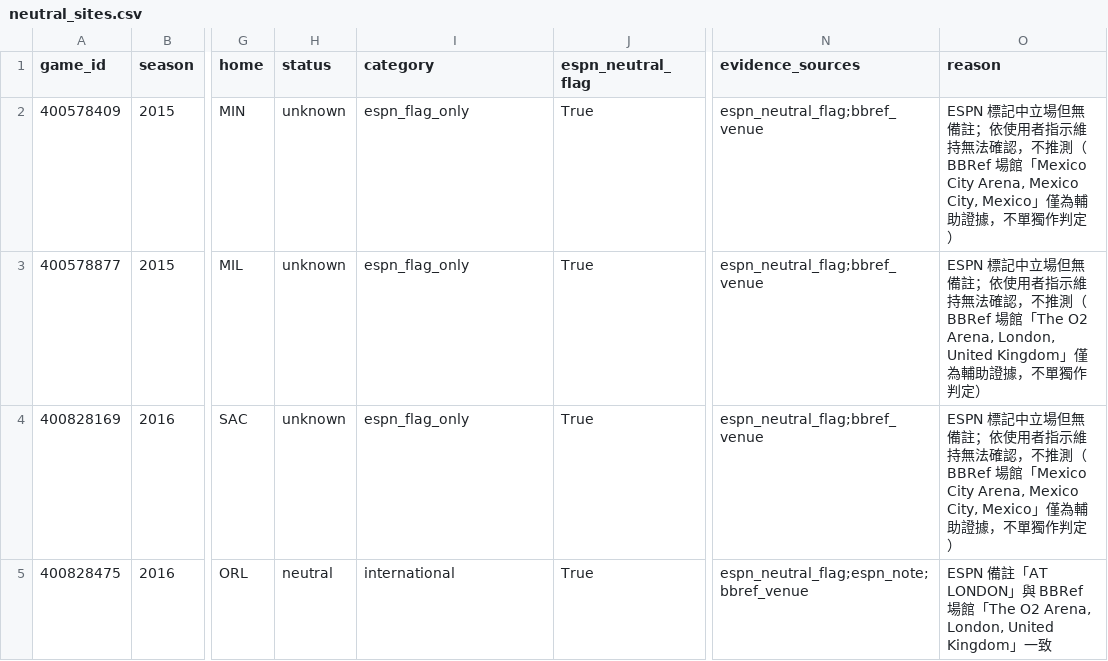
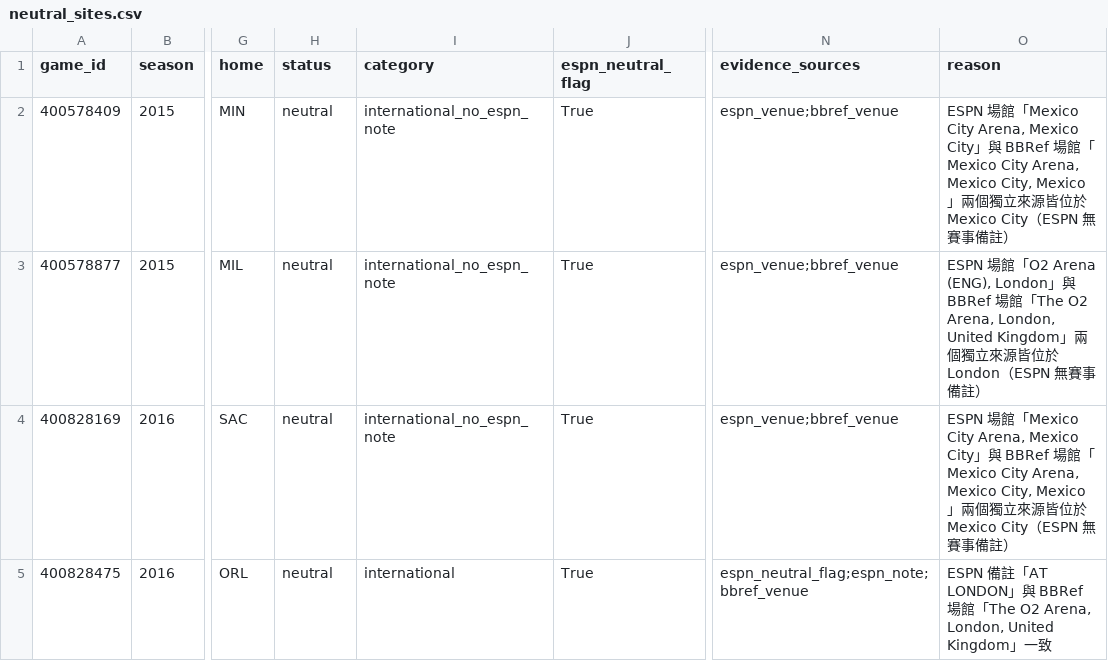
Before and after one commit to johnny1713/nba-sports-trends, a CSV file: data/reference/neutral_sites.csv, drawn as a sheet; only a part is shown, gaps mark what is left out; the diff covers the shown part only; the diff names each change by its address in the sheet, - before the commit and + after, or states it on an @@ line.

```diff
--- a/data/reference/neutral_sites.csv
+++ b/data/reference/neutral_sites.csv
-H2:H4 (status): unknown
+H2:H4 (status): neutral
-I2:I4 (category): espn_flag_only
+I2:I4 (category): international_no_espn_note
-N2:N4 (evidence_sources): espn_neutral_flag;bbref_venue
+N2:N4 (evidence_sources): espn_venue;bbref_venue
-O2 (reason): ESPN 標記中立場但無備註；依使用者指示維持無法確認，不推測（BBRef 場館「Mexico City Arena, Mexico City, Mexico」僅為輔助證據，不單獨作判定）
+O2 (reason): ESPN 場館「Mexico City Arena, Mexico City」與 BBRef 場館「Mexico City Arena, Mexico City, Mexico」兩個獨立來源皆位於 Mexico City（ESPN 無賽事備註）
-O3 (reason): ESPN 標記中立場但無備註；依使用者指示維持無法確認，不推測（BBRef 場館「The O2 Arena, London, United Kingdom」僅為輔助證據，不單獨作判定）
+O3 (reason): ESPN 場館「O2 Arena (ENG), London」與 BBRef 場館「The O2 Arena, London, United Kingdom」兩個獨立來源皆位於 London（ESPN 無賽事備註）
-O4 (reason): ESPN 標記中立場但無備註；依使用者指示維持無法確認，不推測（BBRef 場館「Mexico City Arena, Mexico City, Mexico」僅為輔助證據，不單獨作判定）
+O4 (reason): ESPN 場館「Mexico City Arena, Mexico City」與 BBRef 場館「Mexico City Arena, Mexico City, Mexico」兩個獨立來源皆位於 Mexico City（ESPN 無賽事備註）
```
Also changed, not shown: 1 added row and 20 edited cells elsewhere in this file, 12 other files.
